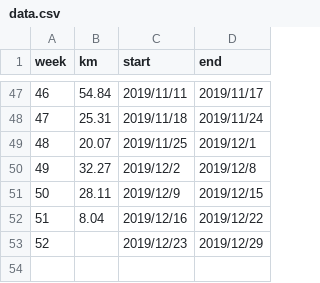
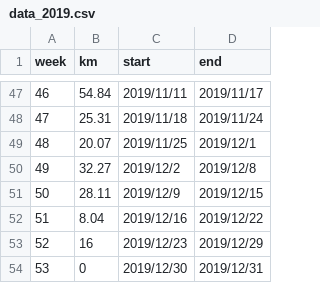
Before and after one commit to qinpeng2/robin_python_lessons, a CSV file: lec08/data_2019.csv (was lec08/data.csv), drawn as a sheet; only a part is shown, gaps mark what is left out.

Commit message:
data and style update go for 2020

```diff
--- a/lec08/data.csv
+++ b/lec08/data_2019.csv
@@ -52,2 +52,3 @@ week,km,start,end
 51,8.04,2019/12/16,2019/12/22
-52,,2019/12/23,2019/12/29
+52,16,2019/12/23,2019/12/29
+53,0,2019/12/30,2019/12/31
```
Also changed, not shown: 1 other file.
